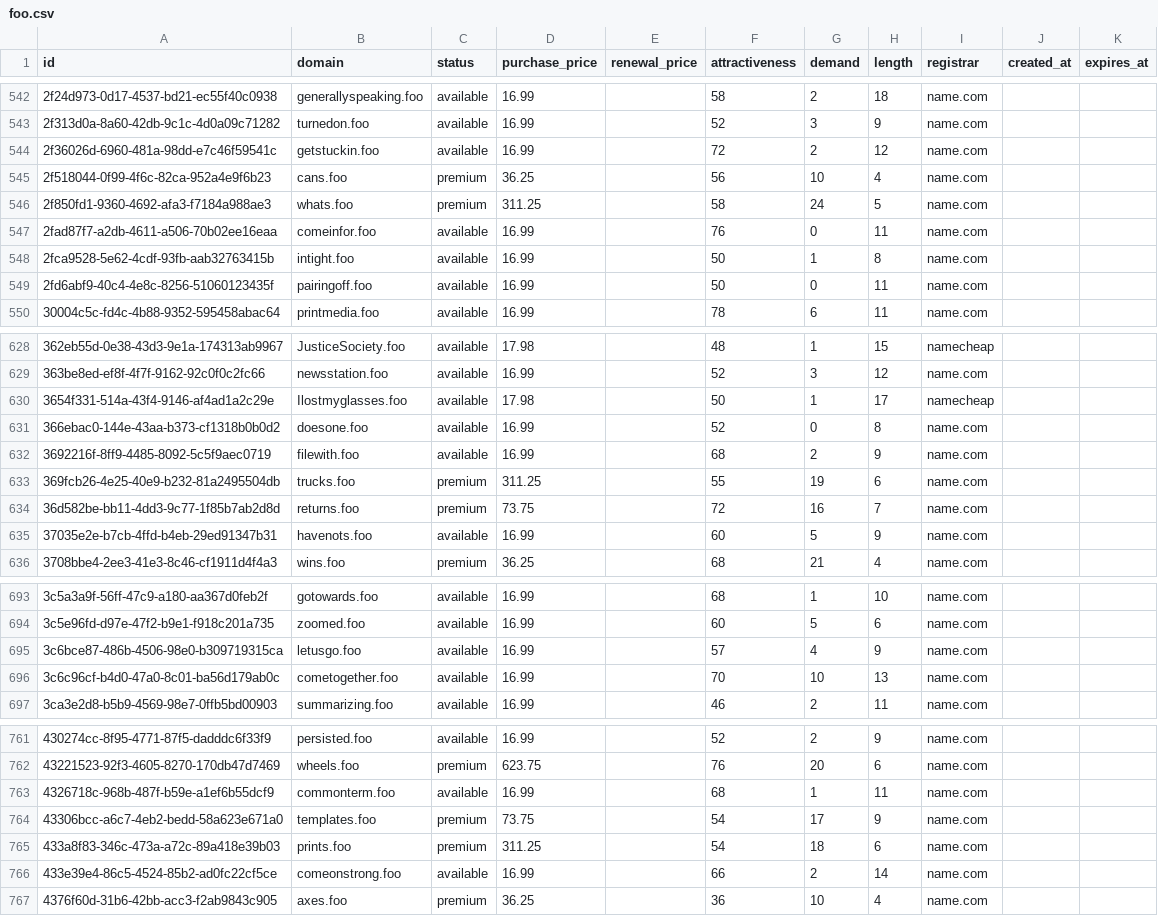
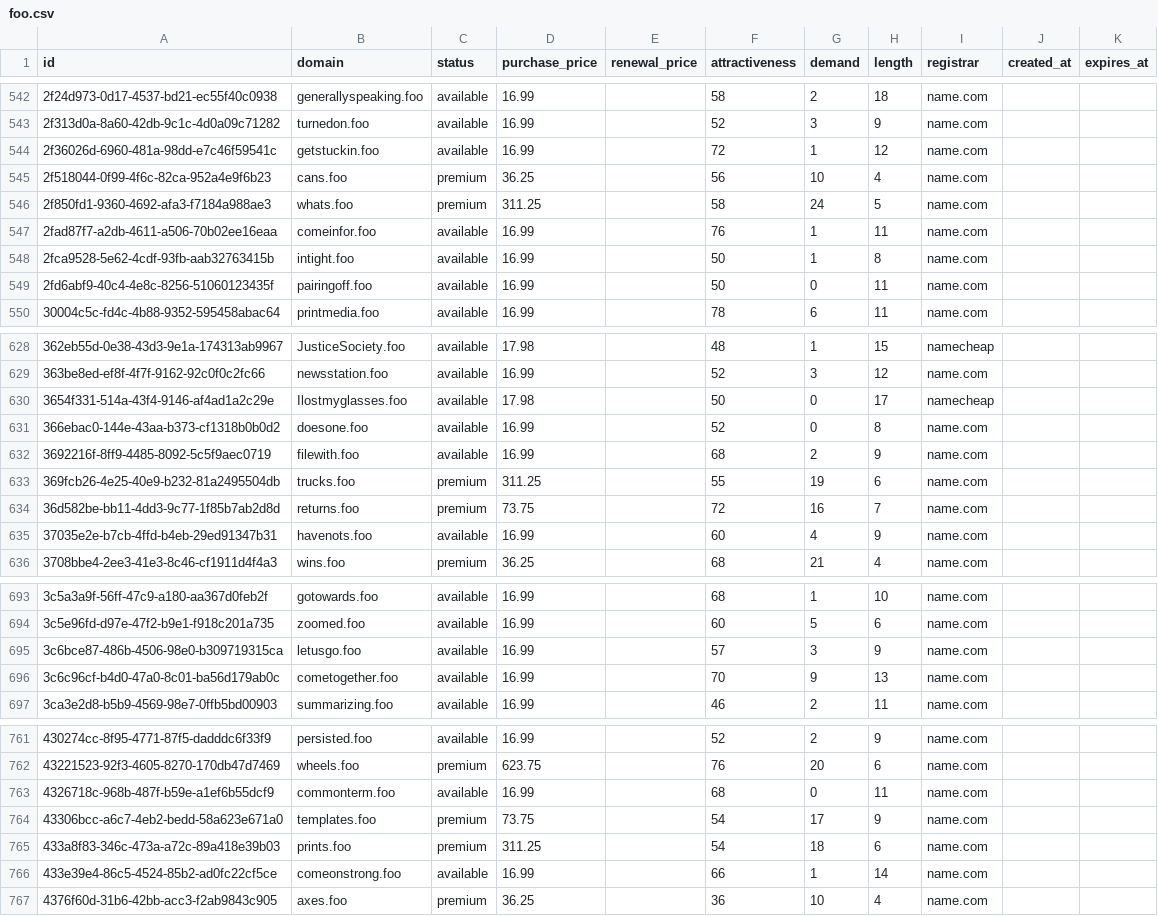
Before and after one commit to UniqueDomains/foo-oneword-domains, a CSV file: foo.csv, drawn as a sheet; only a part is shown, gaps mark what is left out; the diff covers the shown part only.

```diff
--- a/foo.csv
+++ b/foo.csv
@@ -543,6 +543,6 @@ id,domain,status,purchase_price,renewal_price,attractiveness,demand,length,regis
 2f313d0a-8a60-42db-9c1c-4d0a09c71282,turnedon.foo,available,16.99,,52,3,9,name.com,,
-2f36026d-6960-481a-98dd-e7c46f59541c,getstuckin.foo,available,16.99,,72,2,12,name.com,,
+2f36026d-6960-481a-98dd-e7c46f59541c,getstuckin.foo,available,16.99,,72,1,12,name.com,,
 2f518044-0f99-4f6c-82ca-952a4e9f6b23,cans.foo,premium,36.25,,56,10,4,name.com,,
 2f850fd1-9360-4692-afa3-f7184a988ae3,whats.foo,premium,311.25,,58,24,5,name.com,,
-2fad87f7-a2db-4611-a506-70b02ee16eaa,comeinfor.foo,available,16.99,,76,0,11,name.com,,
+2fad87f7-a2db-4611-a506-70b02ee16eaa,comeinfor.foo,available,16.99,,76,1,11,name.com,,
 2fca9528-5e62-4cdf-93fb-aab32763415b,intight.foo,available,16.99,,50,1,8,name.com,,
@@ -629,3 +629,3 @@ id,domain,status,purchase_price,renewal_price,attractiveness,demand,length,regis
 363be8ed-ef8f-4f7f-9162-92c0f0c2fc66,newsstation.foo,available,16.99,,52,3,12,name.com,,
-3654f331-514a-43f4-9146-af4ad1a2c29e,Ilostmyglasses.foo,available,17.98,,50,1,17,namecheap,,
+3654f331-514a-43f4-9146-af4ad1a2c29e,Ilostmyglasses.foo,available,17.98,,50,0,17,namecheap,,
 366ebac0-144e-43aa-b373-cf1318b0b0d2,doesone.foo,available,16.99,,52,0,8,name.com,,
@@ -634,3 +634,3 @@ id,domain,status,purchase_price,renewal_price,attractiveness,demand,length,regis
 36d582be-bb11-4dd3-9c77-1f85b7ab2d8d,returns.foo,premium,73.75,,72,16,7,name.com,,
-37035e2e-b7cb-4ffd-b4eb-29ed91347b31,havenots.foo,available,16.99,,60,5,9,name.com,,
+37035e2e-b7cb-4ffd-b4eb-29ed91347b31,havenots.foo,available,16.99,,60,4,9,name.com,,
 3708bbe4-2ee3-41e3-8c46-cf1911d4f4a3,wins.foo,premium,36.25,,68,21,4,name.com,,
@@ -694,4 +694,4 @@ id,domain,status,purchase_price,renewal_price,attractiveness,demand,length,regis
 3c5e96fd-d97e-47f2-b9e1-f918c201a735,zoomed.foo,available,16.99,,60,5,6,name.com,,
-3c6bce87-486b-4506-98e0-b309719315ca,letusgo.foo,available,16.99,,57,4,9,name.com,,
-3c6c96cf-b4d0-47a0-8c01-ba56d179ab0c,cometogether.foo,available,16.99,,70,10,13,name.com,,
+3c6bce87-486b-4506-98e0-b309719315ca,letusgo.foo,available,16.99,,57,3,9,name.com,,
+3c6c96cf-b4d0-47a0-8c01-ba56d179ab0c,cometogether.foo,available,16.99,,70,9,13,name.com,,
 3ca3e2d8-b5b9-4569-98e7-0ffb5bd00903,summarizing.foo,available,16.99,,46,2,11,name.com,,
@@ -762,6 +762,6 @@ id,domain,status,purchase_price,renewal_price,attractiveness,demand,length,regis
 43221523-92f3-4605-8270-170db47d7469,wheels.foo,premium,623.75,,76,20,6,name.com,,
-4326718c-968b-487f-b59e-a1ef6b55dcf9,commonterm.foo,available,16.99,,68,1,11,name.com,,
+4326718c-968b-487f-b59e-a1ef6b55dcf9,commonterm.foo,available,16.99,,68,0,11,name.com,,
 43306bcc-a6c7-4eb2-bedd-58a623e671a0,templates.foo,premium,73.75,,54,17,9,name.com,,
 433a8f83-346c-473a-a72c-89a418e39b03,prints.foo,premium,311.25,,54,18,6,name.com,,
-433e39e4-86c5-4524-85b2-ad0fc22cf5ce,comeonstrong.foo,available,16.99,,66,2,14,name.com,,
+433e39e4-86c5-4524-85b2-ad0fc22cf5ce,comeonstrong.foo,available,16.99,,66,1,14,name.com,,
 4376f60d-31b6-42bb-acc3-f2ab9843c905,axes.foo,premium,36.25,,36,10,4,name.com,,
```
Also changed, not shown: 51 edited cells elsewhere in this file, 4 other files.
